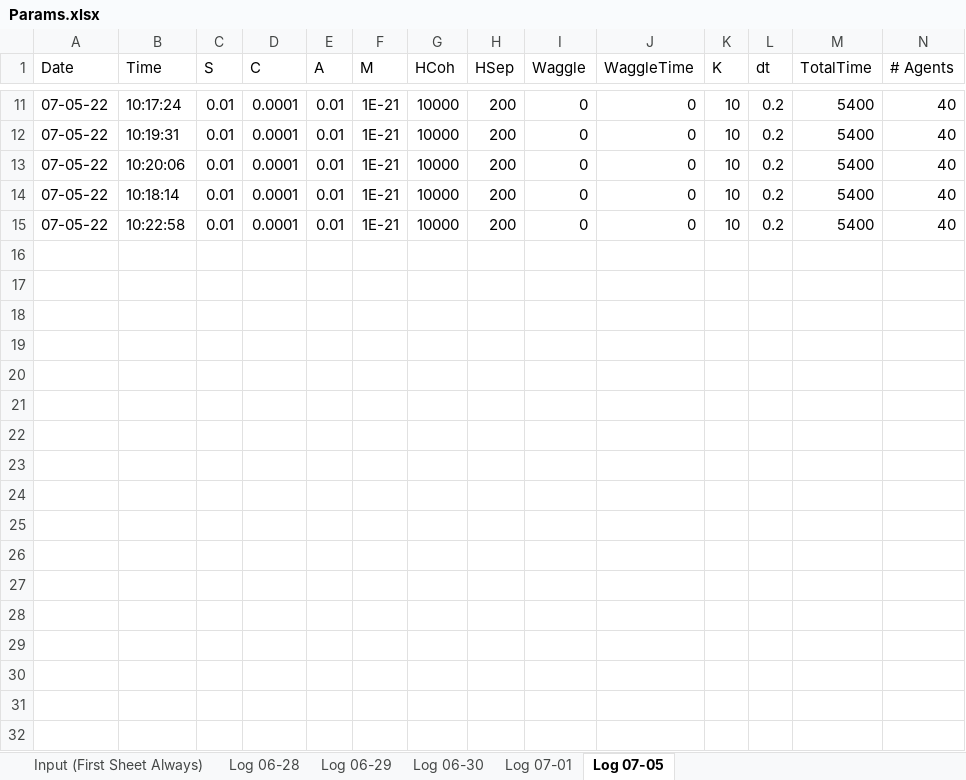
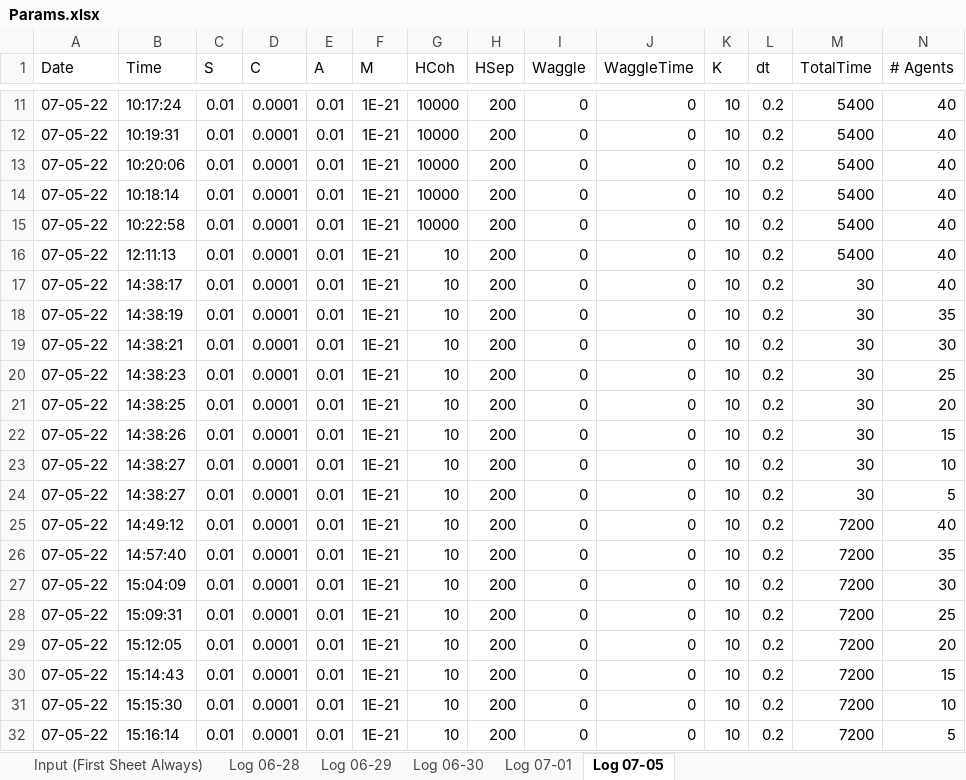
Before and after one commit to wvu-robotics/REU_MatlabSim, an Excel workbook: matlab/REU_2022/Topic_3_Soaring/Sim Draft 1/Params.xlsx, sheet Log 07-05, drawn as a sheet; only a part is shown, gaps mark what is left out; values as stored, in another font and other column widths than the file's, no borders; conditional formats and table styles not drawn; rows hold the shown columns only; the diff names each change by its address in the sheet, - before the commit and + after, or states it on an @@ line.

```diff
--- a/matlab/REU_2022/Topic_3_Soaring/Sim Draft 1/Params.xlsx (sheet Log 07-05)
+++ b/matlab/REU_2022/Topic_3_Soaring/Sim Draft 1/Params.xlsx (sheet Log 07-05)
+row 16: 07-05-22 | 12:11:13 | 0.01 | 0.0001 | 0.01 | 1E-21 | 10 | 200 | 0 | 0 | 10 | 0.2 | 5400 | 40
+row 17: 07-05-22 | 14:38:17 | 0.01 | 0.0001 | 0.01 | 1E-21 | 10 | 200 | 0 | 0 | 10 | 0.2 | 30 | 40
+row 18: 07-05-22 | 14:38:19 | 0.01 | 0.0001 | 0.01 | 1E-21 | 10 | 200 | 0 | 0 | 10 | 0.2 | 30 | 35
+row 19: 07-05-22 | 14:38:21 | 0.01 | 0.0001 | 0.01 | 1E-21 | 10 | 200 | 0 | 0 | 10 | 0.2 | 30 | 30
+row 20: 07-05-22 | 14:38:23 | 0.01 | 0.0001 | 0.01 | 1E-21 | 10 | 200 | 0 | 0 | 10 | 0.2 | 30 | 25
+row 21: 07-05-22 | 14:38:25 | 0.01 | 0.0001 | 0.01 | 1E-21 | 10 | 200 | 0 | 0 | 10 | 0.2 | 30 | 20
+row 22: 07-05-22 | 14:38:26 | 0.01 | 0.0001 | 0.01 | 1E-21 | 10 | 200 | 0 | 0 | 10 | 0.2 | 30 | 15
+row 23: 07-05-22 | 14:38:27 | 0.01 | 0.0001 | 0.01 | 1E-21 | 10 | 200 | 0 | 0 | 10 | 0.2 | 30 | 10
+row 24: 07-05-22 | 14:38:27 | 0.01 | 0.0001 | 0.01 | 1E-21 | 10 | 200 | 0 | 0 | 10 | 0.2 | 30 | 5
+row 25: 07-05-22 | 14:49:12 | 0.01 | 0.0001 | 0.01 | 1E-21 | 10 | 200 | 0 | 0 | 10 | 0.2 | 7200 | 40
+row 26: 07-05-22 | 14:57:40 | 0.01 | 0.0001 | 0.01 | 1E-21 | 10 | 200 | 0 | 0 | 10 | 0.2 | 7200 | 35
+row 27: 07-05-22 | 15:04:09 | 0.01 | 0.0001 | 0.01 | 1E-21 | 10 | 200 | 0 | 0 | 10 | 0.2 | 7200 | 30
+row 28: 07-05-22 | 15:09:31 | 0.01 | 0.0001 | 0.01 | 1E-21 | 10 | 200 | 0 | 0 | 10 | 0.2 | 7200 | 25
+row 29: 07-05-22 | 15:12:05 | 0.01 | 0.0001 | 0.01 | 1E-21 | 10 | 200 | 0 | 0 | 10 | 0.2 | 7200 | 20
+row 30: 07-05-22 | 15:14:43 | 0.01 | 0.0001 | 0.01 | 1E-21 | 10 | 200 | 0 | 0 | 10 | 0.2 | 7200 | 15
+row 31: 07-05-22 | 15:15:30 | 0.01 | 0.0001 | 0.01 | 1E-21 | 10 | 200 | 0 | 0 | 10 | 0.2 | 7200 | 10
+row 32: 07-05-22 | 15:16:14 | 0.01 | 0.0001 | 0.01 | 1E-21 | 10 | 200 | 0 | 0 | 10 | 0.2 | 7200 | 5
```
Also changed, not shown: sheet Input (First Sheet Always), 4 other files.
